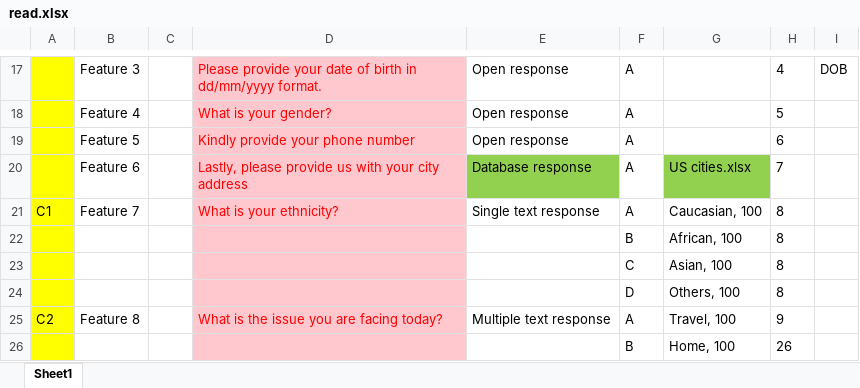
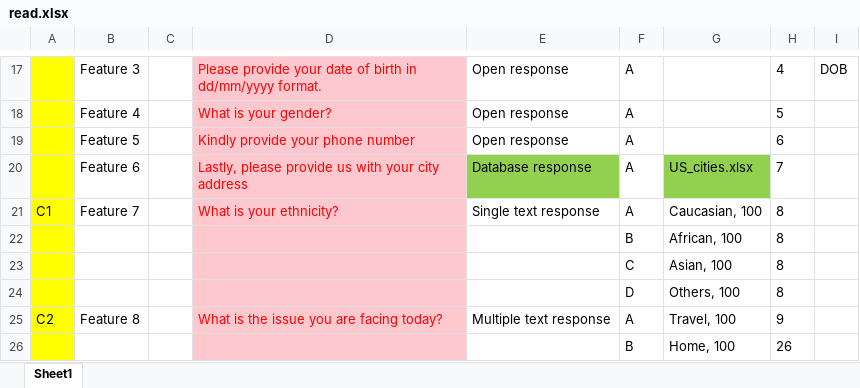
Before and after one commit to Say0618/Django_ChatBot, an Excel workbook: media/read_sheets/read.xlsx, sheet Sheet1, drawn as a sheet; only a part is shown, gaps mark what is left out; values as stored, in another font and other column widths than the file's, no borders; conditional formats not drawn; the diff names each change by its address in the sheet, - before the commit and + after, or states it on an @@ line.

```diff
--- a/media/read_sheets/read.xlsx (sheet Sheet1)
+++ b/media/read_sheets/read.xlsx (sheet Sheet1)
-G20: US cities.xlsx
+G20: US_cities.xlsx
```
Also changed, not shown: 5 other files.
